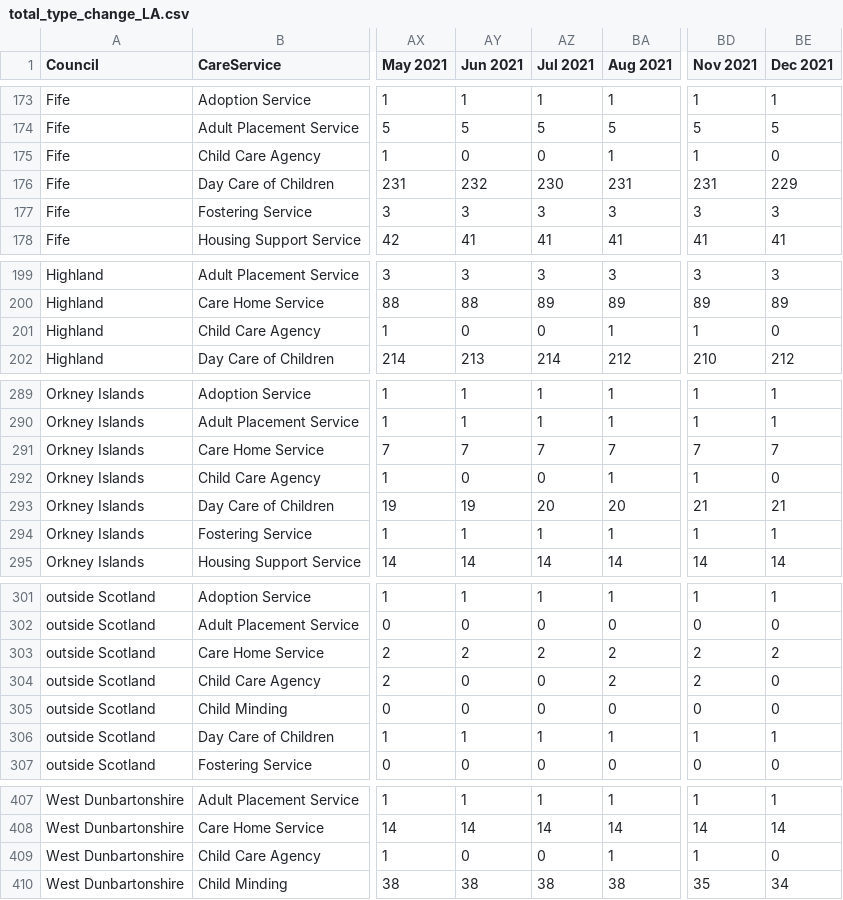
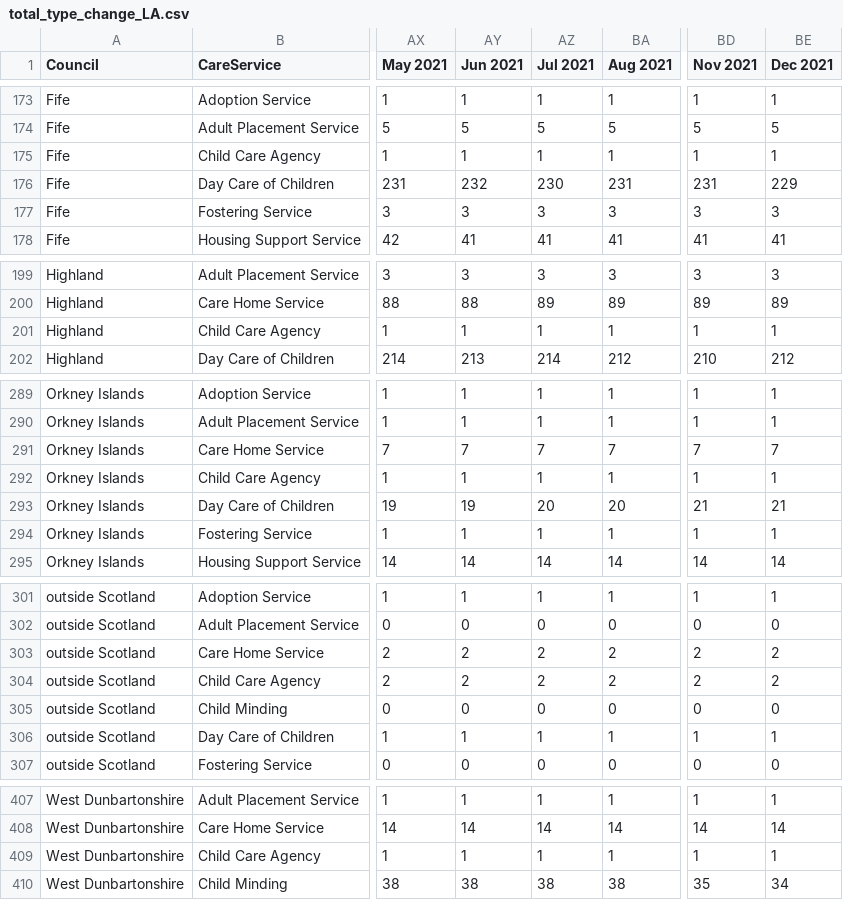
Before and after one commit to EmaSabl/CI, a CSV file: data/total_type_change_LA.csv, drawn as a sheet; only a part is shown, gaps mark what is left out; the diff covers the shown part only; the diff names each change by its address in the sheet, - before the commit and + after, or states it on an @@ line.

```diff
--- a/data/total_type_change_LA.csv
+++ b/data/total_type_change_LA.csv
-AY175 (Jun 2021): 0
+AY175 (Jun 2021): 1
-AZ175 (Jul 2021): 0
+AZ175 (Jul 2021): 1
-BE175 (Dec 2021): 0
+BE175 (Dec 2021): 1
-AY201 (Jun 2021): 0
+AY201 (Jun 2021): 1
-AZ201 (Jul 2021): 0
+AZ201 (Jul 2021): 1
-BE201 (Dec 2021): 0
+BE201 (Dec 2021): 1
-AY292 (Jun 2021): 0
+AY292 (Jun 2021): 1
-AZ292 (Jul 2021): 0
+AZ292 (Jul 2021): 1
-BE292 (Dec 2021): 0
+BE292 (Dec 2021): 1
-AY304 (Jun 2021): 0
+AY304 (Jun 2021): 2
-AZ304 (Jul 2021): 0
+AZ304 (Jul 2021): 2
-BE304 (Dec 2021): 0
+BE304 (Dec 2021): 2
-AY409 (Jun 2021): 0
+AY409 (Jun 2021): 1
-AZ409 (Jul 2021): 0
+AZ409 (Jul 2021): 1
-BE409 (Dec 2021): 0
+BE409 (Dec 2021): 1
```
Also changed, not shown: 17 edited cells elsewhere in this file.
